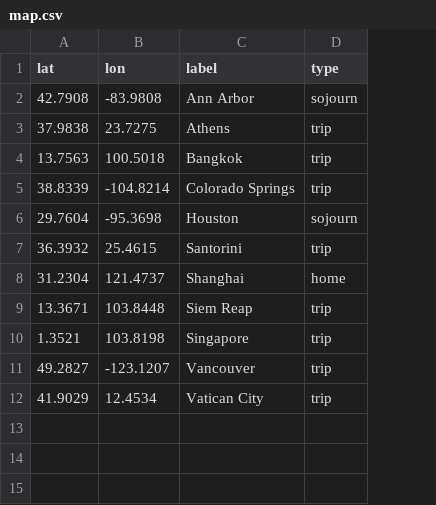
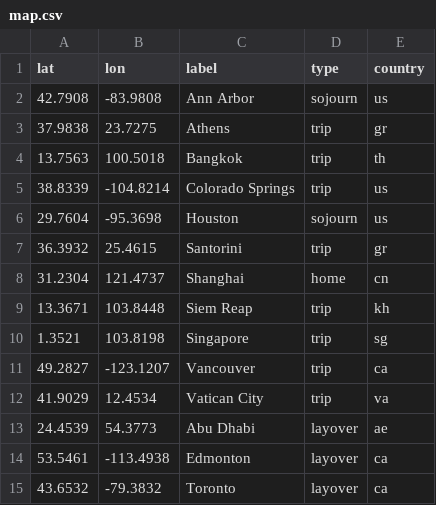
Before and after one commit to MXGHarryLiu/MXGHarryLiu.github.io, a CSV file: src/data/map.csv, drawn as a sheet; the diff names each change by its address in the sheet, - before the commit and + after, or states it on an @@ line.

Commit message:
Add country icon

```diff
--- a/src/data/map.csv
+++ b/src/data/map.csv
+column E (country), rows 2-12: us | gr | th | us | us | gr | cn | kh | sg | ca | va
+row 13: 24.4539 | 54.3773 | Abu Dhabi | layover | ae
+row 14: 53.5461 | -113.4938 | Edmonton | layover | ca
+row 15: 43.6532 | -79.3832 | Toronto | layover | ca
```
Also changed, not shown: 7 other files.
